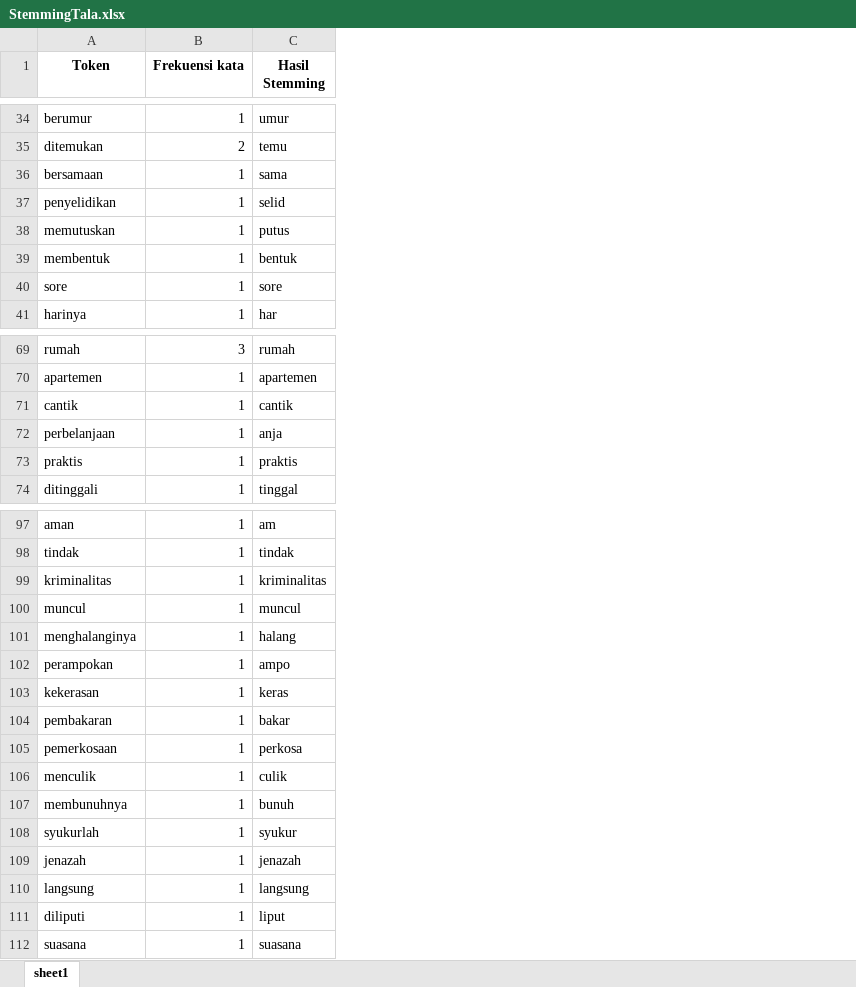
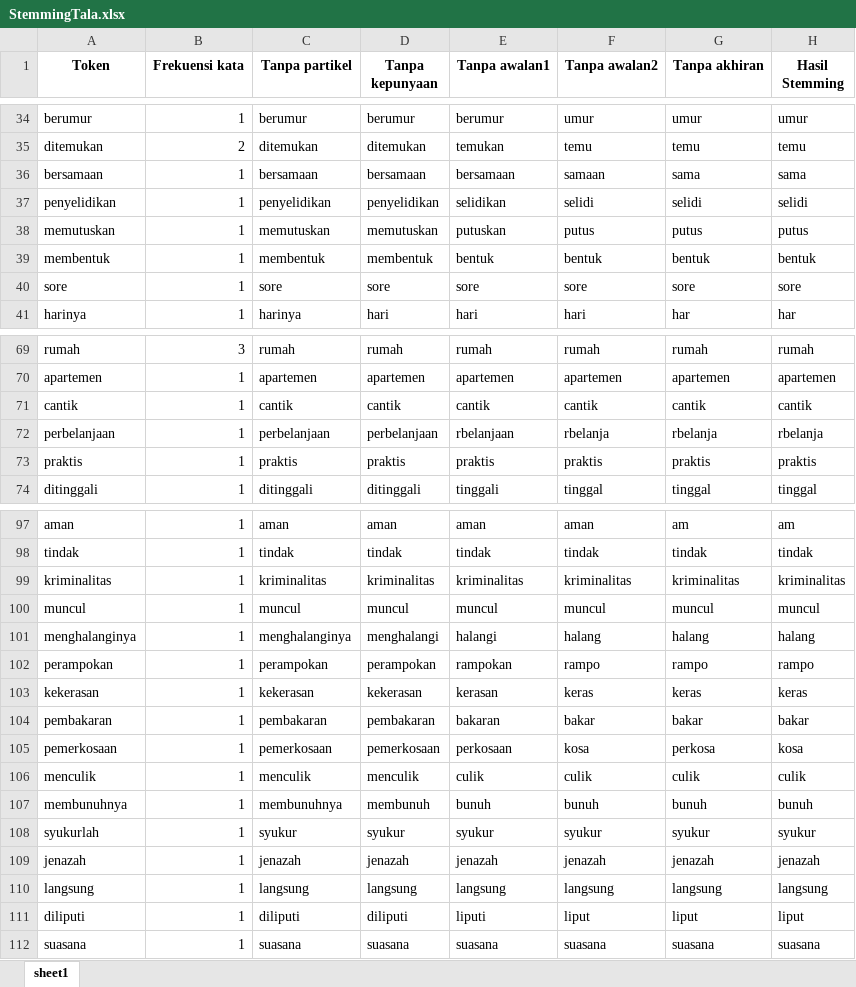
Before and after one commit to hilmynaufal/NLP_StemmerTala, an Excel workbook: StemmingTala.xlsx, sheet sheet1, drawn as a sheet; only a part is shown, gaps mark what is left out; values as stored, in another font and other column widths than the file's, no borders; addresses are those after the commit; the diff covers the shown part only; the diff names each change by its address in the sheet, - before the commit and + after, or states it on an @@ line.

```diff
--- a/StemmingTala.xlsx (sheet sheet1)
+++ b/StemmingTala.xlsx (sheet sheet1)
+column C (Tanpa partikel), rows 34-41: berumur | ditemukan | bersamaan | penyelidikan | memutuskan | membentuk | sore | harinya; rows 69-74: rumah | apartemen | cantik | perbelanjaan | praktis | ditinggali; rows 97-112: aman | tindak | kriminalitas | muncul | menghalanginya | perampokan | kekerasan | pembakaran | pemerkosaan | menculik | membunuhnya | syukur | jenazah | langsung | diliputi | suasana
+column D (Tanpa kepunyaan), rows 34-41: berumur | ditemukan | bersamaan | penyelidikan | memutuskan | membentuk | sore | hari; rows 69-74: rumah | apartemen | cantik | perbelanjaan | praktis | ditinggali; rows 97-112: aman | tindak | kriminalitas | muncul | menghalangi | perampokan | kekerasan | pembakaran | pemerkosaan | menculik | membunuh | syukur | jenazah | langsung | diliputi | suasana
+column E (Tanpa awalan1), rows 34-41: berumur | temukan | bersamaan | selidikan | putuskan | bentuk | sore | hari; rows 69-74: rumah | apartemen | cantik | rbelanjaan | praktis | tinggali; rows 97-112: aman | tindak | kriminalitas | muncul | halangi | rampokan | kerasan | bakaran | perkosaan | culik | bunuh | syukur | jenazah | langsung | liputi | suasana
+column F (Tanpa awalan2), rows 34-41: umur | temu | samaan | selidi | putus | bentuk | sore | hari; rows 69-74: rumah | apartemen | cantik | rbelanja | praktis | tinggal; rows 97-112: aman | tindak | kriminalitas | muncul | halang | rampo | keras | bakar | kosa | culik | bunuh | syukur | jenazah | langsung | liput | suasana
+column G (Tanpa akhiran), rows 34-41: umur | temu | sama | selidi | putus | bentuk | sore | har; rows 69-74: rumah | apartemen | cantik | rbelanja | praktis | tinggal; rows 97-112: am | tindak | kriminalitas | muncul | halang | rampo | keras | bakar | perkosa | culik | bunuh | syukur | jenazah | langsung | liput | suasana
-H37 (Hasil Stemming): selid
+H37 (Hasil Stemming): selidi
-H72 (Hasil Stemming): anja
+H72 (Hasil Stemming): rbelanja
-H102 (Hasil Stemming): ampo
+H102 (Hasil Stemming): rampo
-H105 (Hasil Stemming): perkosa
+H105 (Hasil Stemming): kosa
```
Also changed, not shown: 5 edited cells elsewhere in this sheet, 1 other file.
